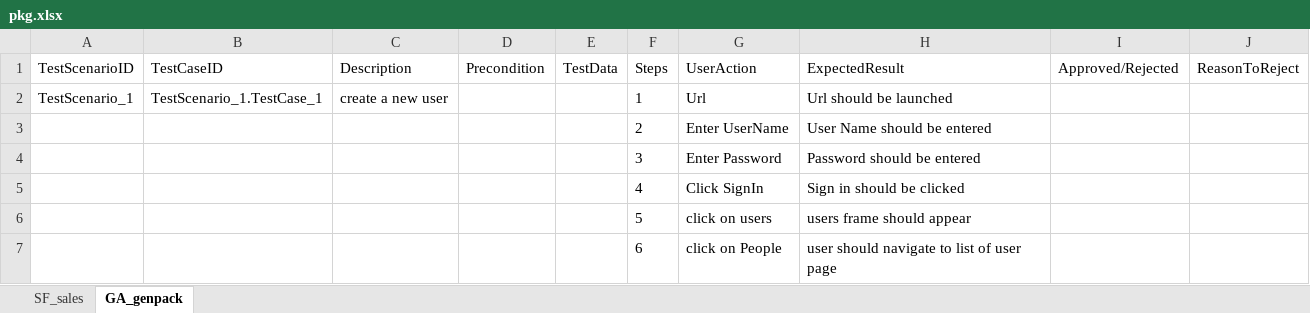
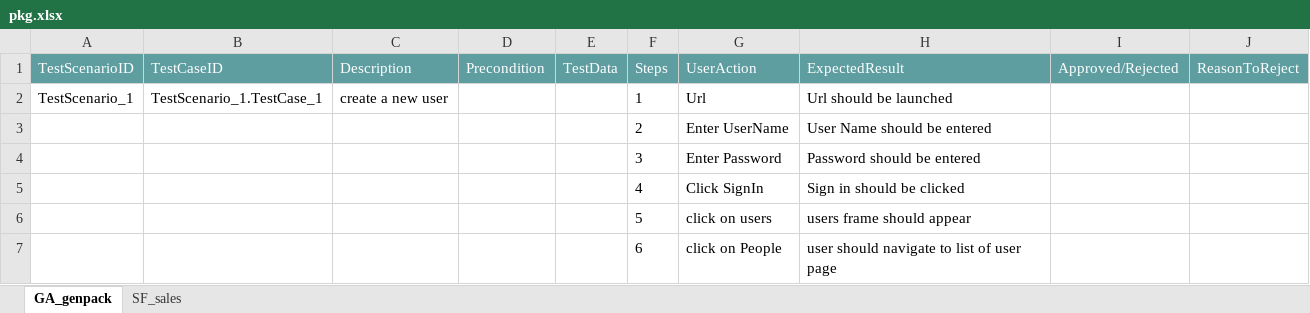
Before and after one commit to ShaikMohamedIrfan/snapsnap, an Excel workbook: pkg.xlsx, sheet GA_genpack, drawn as a sheet; only a part is shown; values as stored, in another font and other column widths than the file's, no borders; table styles not drawn; the diff names each change by its address in the sheet, - before the commit and + after, or states it on an @@ line.

```diff
--- a/pkg.xlsx (sheet GA_genpack)
+++ b/pkg.xlsx (sheet GA_genpack)
@@ sheet tab order changed: GA_genpack | SF_sales @@
@@ A1:J1 fill: none → #5F9EA0, text colour: black → #FFFFFF @@
```
Also changed, not shown: sheet SF_sales.
